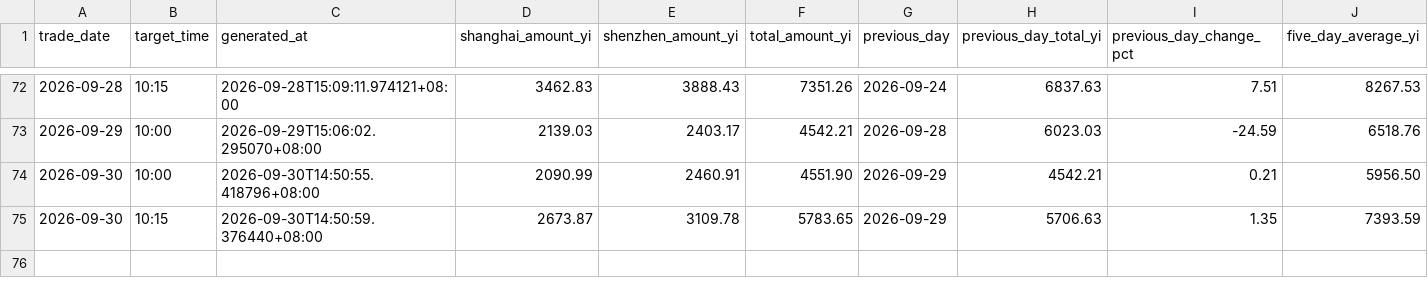
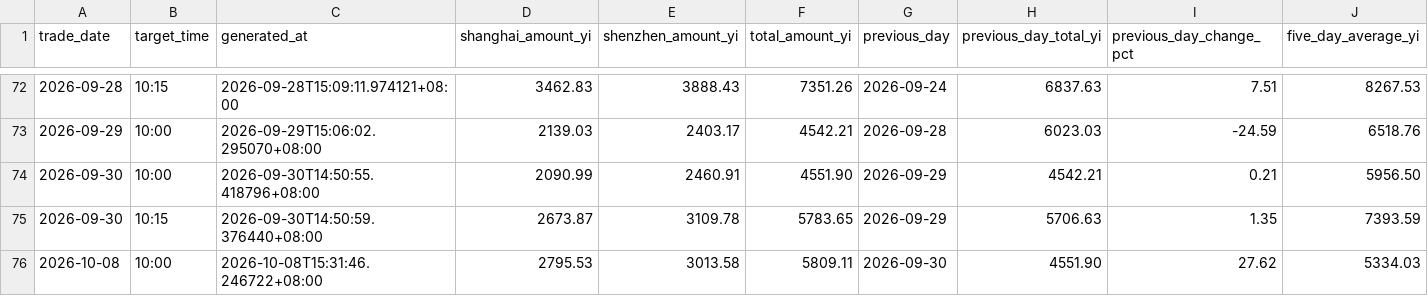
Before and after one commit to White274/a-share-turnover-alert, a CSV file: data/history.csv, drawn as a sheet; only a part is shown, gaps mark what is left out; rows hold the shown columns only; the diff names each change by its address in the sheet, - before the commit and + after, or states it on an @@ line.

```diff
--- a/data/history.csv
+++ b/data/history.csv
+row 76: 2026-10-08 | 10:00 | 2026-10-08T15:31:46.246722+08:00 | 2795.53 | 3013.58 | 5809.11 | 2026-09-30 | 4551.90 | 27.62 | 5334.03
```
Also changed, not shown: 2 other files.
